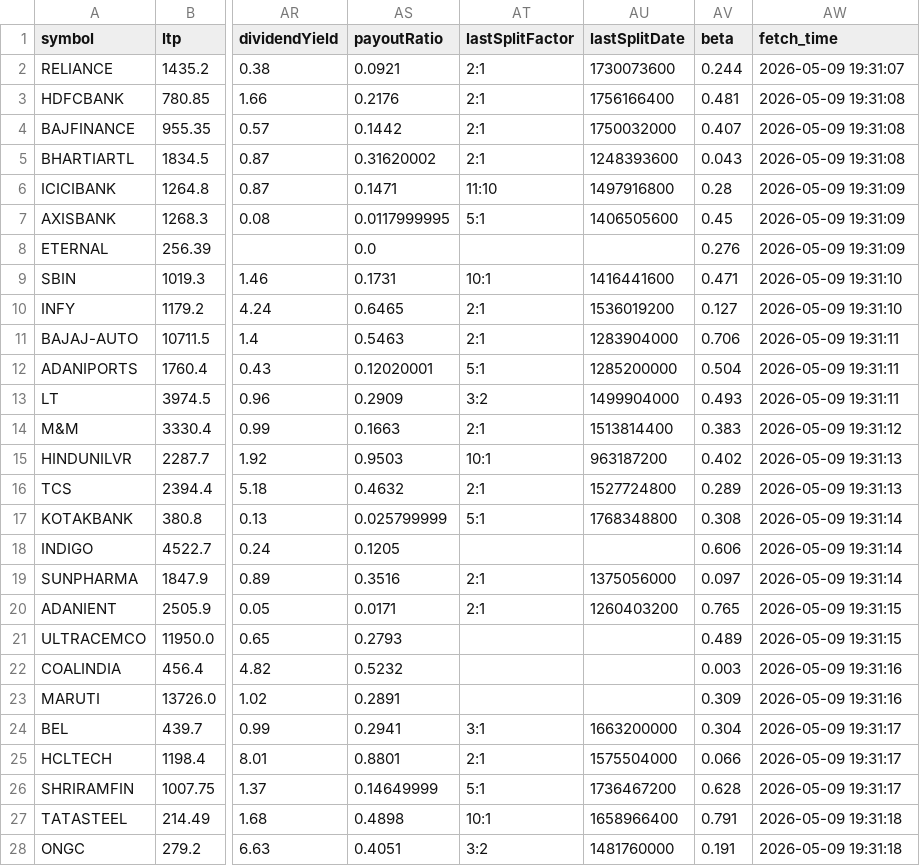
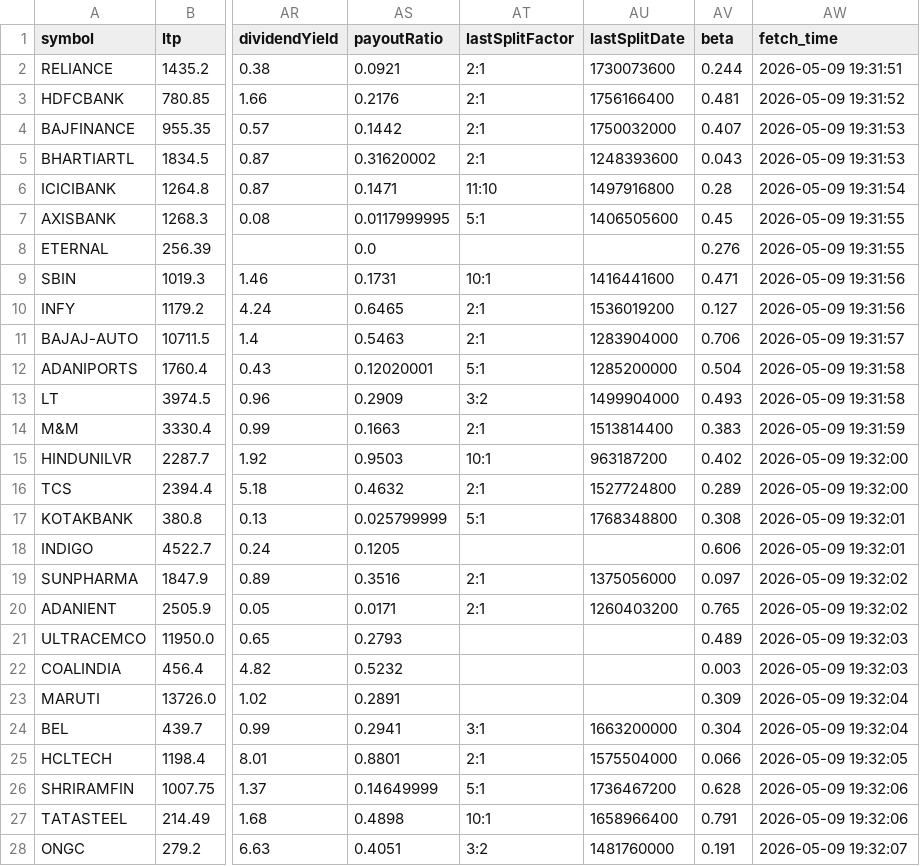
Before and after one commit to devdutintelligence/nifty50-1, a CSV file: nifty50/yf_nifty_50_stocks.csv, drawn as a sheet; only a part is shown, gaps mark what is left out; the diff covers the shown part only; the diff names each change by its address in the sheet, - before the commit and + after, or states it on an @@ line.

Commit message:
[auto] nifty50 yfinance update – cycle #3  2026-05-09 19:32:20 IST

```diff
--- a/nifty50/yf_nifty_50_stocks.csv
+++ b/nifty50/yf_nifty_50_stocks.csv
-AW2 (fetch_time): 2026-05-09 19:31:07
+AW2 (fetch_time): 2026-05-09 19:31:51
-AW3 (fetch_time): 2026-05-09 19:31:08
+AW3 (fetch_time): 2026-05-09 19:31:52
-AW4:AW5 (fetch_time): 2026-05-09 19:31:08
+AW4:AW5 (fetch_time): 2026-05-09 19:31:53
-AW6 (fetch_time): 2026-05-09 19:31:09
+AW6 (fetch_time): 2026-05-09 19:31:54
-AW7:AW8 (fetch_time): 2026-05-09 19:31:09
+AW7:AW8 (fetch_time): 2026-05-09 19:31:55
-AW9:AW10 (fetch_time): 2026-05-09 19:31:10
+AW9:AW10 (fetch_time): 2026-05-09 19:31:56
-AW11 (fetch_time): 2026-05-09 19:31:11
+AW11 (fetch_time): 2026-05-09 19:31:57
-AW12:AW13 (fetch_time): 2026-05-09 19:31:11
+AW12:AW13 (fetch_time): 2026-05-09 19:31:58
-AW14 (fetch_time): 2026-05-09 19:31:12
+AW14 (fetch_time): 2026-05-09 19:31:59
-AW15:AW16 (fetch_time): 2026-05-09 19:31:13
+AW15:AW16 (fetch_time): 2026-05-09 19:32:00
-AW17:AW18 (fetch_time): 2026-05-09 19:31:14
+AW17:AW18 (fetch_time): 2026-05-09 19:32:01
-AW19 (fetch_time): 2026-05-09 19:31:14
+AW19 (fetch_time): 2026-05-09 19:32:02
-AW20 (fetch_time): 2026-05-09 19:31:15
+AW20 (fetch_time): 2026-05-09 19:32:02
-AW21 (fetch_time): 2026-05-09 19:31:15
+AW21 (fetch_time): 2026-05-09 19:32:03
-AW22 (fetch_time): 2026-05-09 19:31:16
+AW22 (fetch_time): 2026-05-09 19:32:03
-AW23 (fetch_time): 2026-05-09 19:31:16
+AW23 (fetch_time): 2026-05-09 19:32:04
-AW24 (fetch_time): 2026-05-09 19:31:17
+AW24 (fetch_time): 2026-05-09 19:32:04
-AW25 (fetch_time): 2026-05-09 19:31:17
+AW25 (fetch_time): 2026-05-09 19:32:05
-AW26 (fetch_time): 2026-05-09 19:31:17
+AW26 (fetch_time): 2026-05-09 19:32:06
-AW27 (fetch_time): 2026-05-09 19:31:18
+AW27 (fetch_time): 2026-05-09 19:32:06
-AW28 (fetch_time): 2026-05-09 19:31:18
+AW28 (fetch_time): 2026-05-09 19:32:07
```
Also changed, not shown: 23 edited cells elsewhere in this file.
